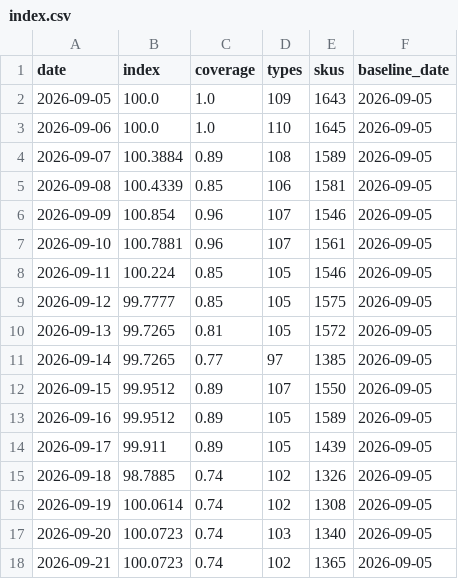
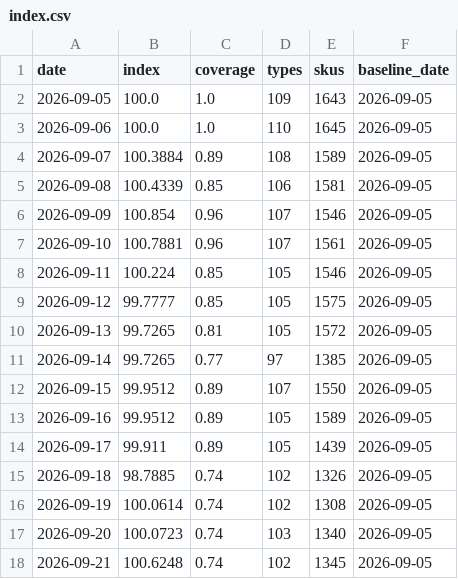
Before and after one commit to onurcan-b/acik-sepet, a CSV file: data/v0.4/index.csv, drawn as a sheet.

```diff
--- a/data/v0.4/index.csv
+++ b/data/v0.4/index.csv
@@ -17,2 +17,2 @@ date,index,coverage,types,skus,baseline_date
 2026-09-20,100.0723,0.74,103,1340,2026-09-05
-2026-09-21,100.0723,0.74,102,1365,2026-09-05
+2026-09-21,100.6248,0.74,102,1345,2026-09-05
```
Also changed, not shown: data/v0.4/category_indices.csv, data/v0.4/type_indices.csv, 10 other files.
